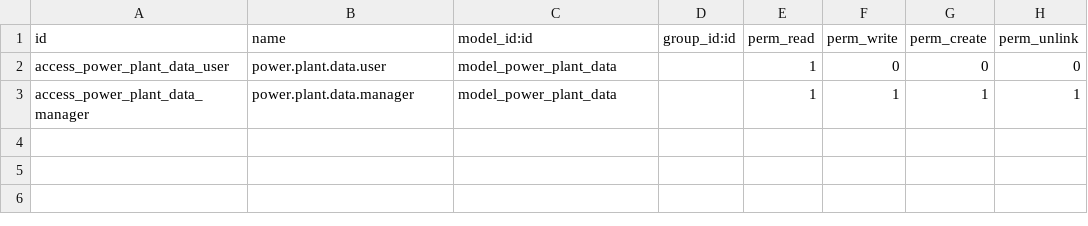
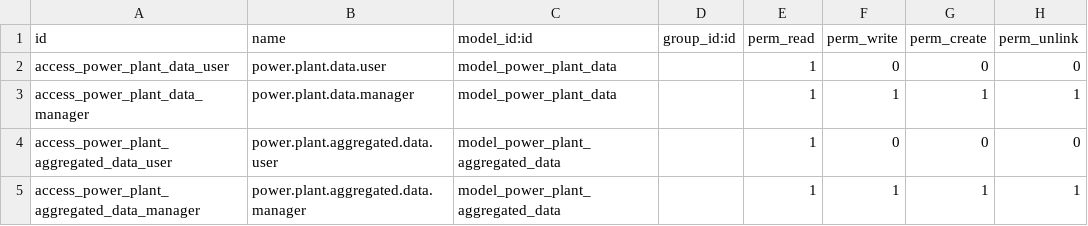
Before and after one commit to dvorakmilda/power_plant_module, a CSV file: security/ir.model.access.csv, drawn as a sheet.

Commit message:
první funkčni model

```diff
--- a/security/ir.model.access.csv
+++ b/security/ir.model.access.csv
@@ -3 +3,3 @@ access_power_plant_data_user,power.plant.data.user,model_power_plant_data,,1,0,0
 access_power_plant_data_manager,power.plant.data.manager,model_power_plant_data,,1,1,1,1
+access_power_plant_aggregated_data_user,power.plant.aggregated.data.user,model_power_plant_aggregated_data,,1,0,0,0
+access_power_plant_aggregated_data_manager,power.plant.aggregated.data.manager,model_power_plant_aggregated_data,,1,1,1,1
```
Also changed, not shown: 14 other files.
